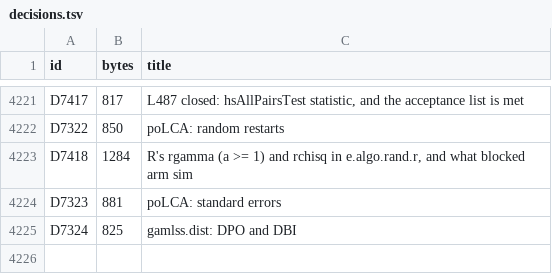
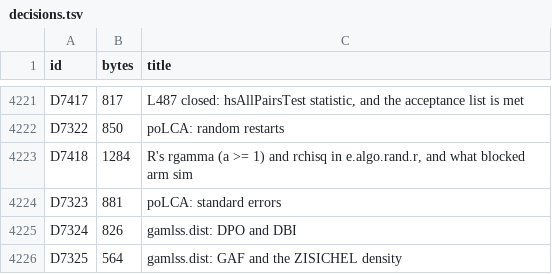
Before and after one commit to nebosa-company/neper, a TSV file: docs/digest/decisions.tsv, drawn as a sheet; only a part is shown, gaps mark what is left out.

```diff
--- a/docs/digest/decisions.tsv
+++ b/docs/digest/decisions.tsv
@@ -4224,2 +4224,3 @@ D7418	1284	R's rgamma (a >= 1) and rchisq in e.algo.rand.r, and what blocked arm
 D7323	881	poLCA: standard errors
-D7324	825	gamlss.dist: DPO and DBI
+D7324	826	gamlss.dist: DPO and DBI
+D7325	564	gamlss.dist: GAF and the ZISICHEL density
```
Also changed, not shown: docs/digest/queue.tsv, 7 other files.
